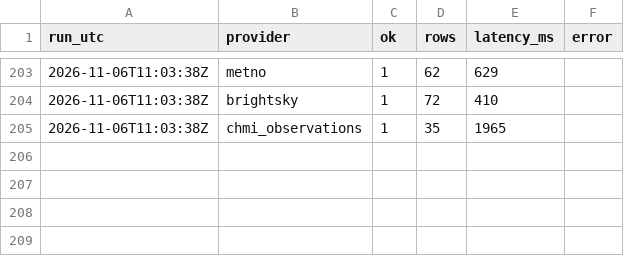
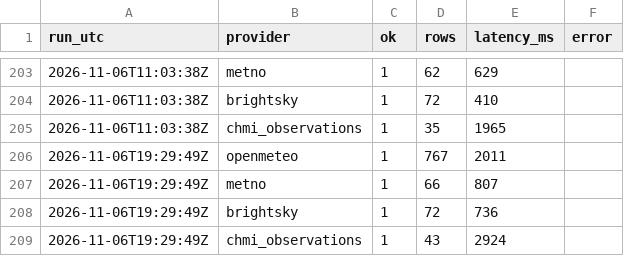
Before and after one commit to PetrBezousek/pocasi-srovnavac, a CSV file: data/runs.csv, drawn as a sheet; only a part is shown, gaps mark what is left out; the diff names each change by its address in the sheet, - before the commit and + after, or states it on an @@ line.

```diff
--- a/data/runs.csv
+++ b/data/runs.csv
+row 206: 2026-11-06T19:29:49Z | openmeteo | 1 | 767 | 2011
+row 207: 2026-11-06T19:29:49Z | metno | 1 | 66 | 807
+row 208: 2026-11-06T19:29:49Z | brightsky | 1 | 72 | 736
+row 209: 2026-11-06T19:29:49Z | chmi_observations | 1 | 43 | 2924
```
Also changed, not shown: data/observations.csv, 2 other files.
